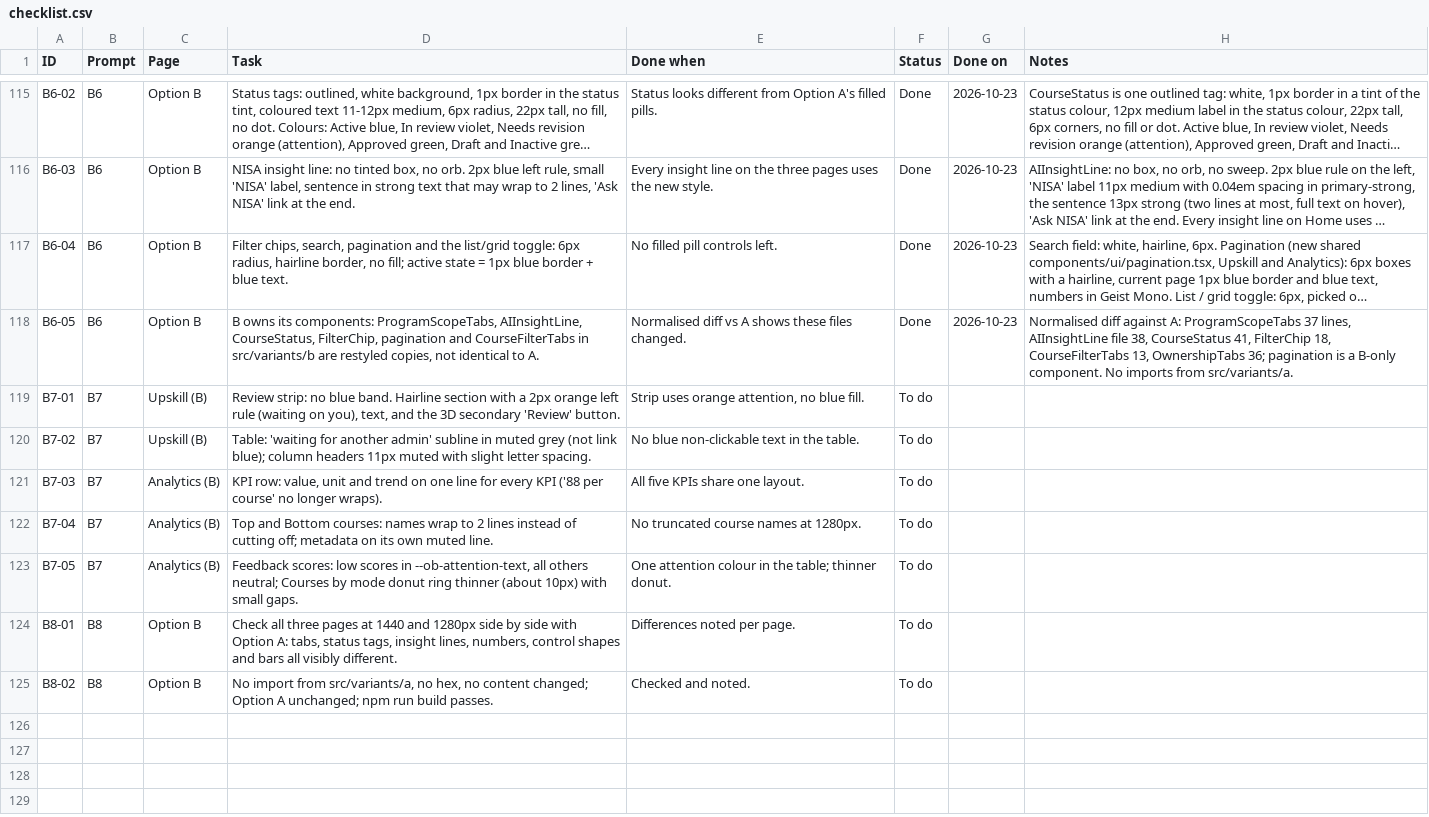
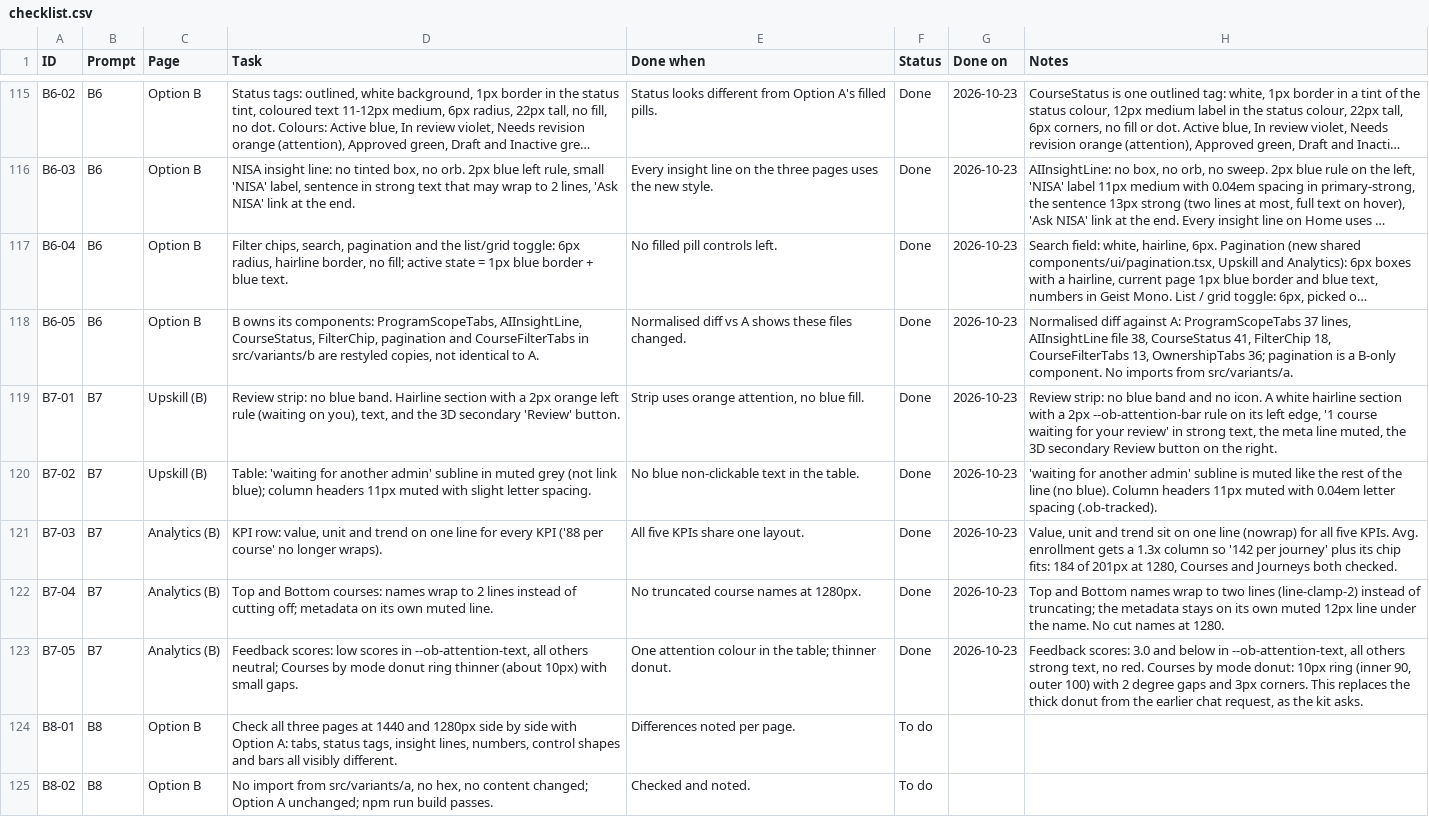
Before and after one commit to vinnasetiadi-droid/lnd-redesign, a CSV file: docs/upskill-studio/checklist.csv, drawn as a sheet; only a part is shown, gaps mark what is left out; long unchanged cells end in …; the diff names each change by its address in the sheet, - before the commit and + after, or states it on an @@ line.

```diff
--- a/docs/upskill-studio/checklist.csv
+++ b/docs/upskill-studio/checklist.csv
-F119:F123 (Status): To do
+F119:F123 (Status): Done
-G119:G123 (Done on): (empty)
+G119:G123 (Done on): 2026-10-23
-H119 (Notes): (empty)
+H119 (Notes): Review strip: no blue band and no icon. A white hairline section with a 2px --ob-attention-bar rule on its left edge, '1 course waiting for your review' in strong text, the meta line muted, the 3D secondary Review button on the right.
-H120 (Notes): (empty)
+H120 (Notes): 'waiting for another admin' subline is muted like the rest of the line (no blue). Column headers 11px muted with 0.04em letter spacing (.ob-tracked).
-H121 (Notes): (empty)
+H121 (Notes): Value, unit and trend sit on one line (nowrap) for all five KPIs. Avg. enrollment gets a 1.3x column so '142 per journey' plus its chip fits: 184 of 201px at 1280, Courses and Journeys both checked.
-H122 (Notes): (empty)
+H122 (Notes): Top and Bottom names wrap to two lines (line-clamp-2) instead of truncating; the metadata stays on its own muted 12px line under the name. No cut names at 1280.
-H123 (Notes): (empty)
+H123 (Notes): Feedback scores: 3.0 and below in --ob-attention-text, all others strong text, no red. Courses by mode donut: 10px ring (inner 90, outer 100) with 2 degree gaps and 3px corners. This replaces the thick donut from the earlier chat request, as the kit asks.
```
Also changed, not shown: 3 other files.
